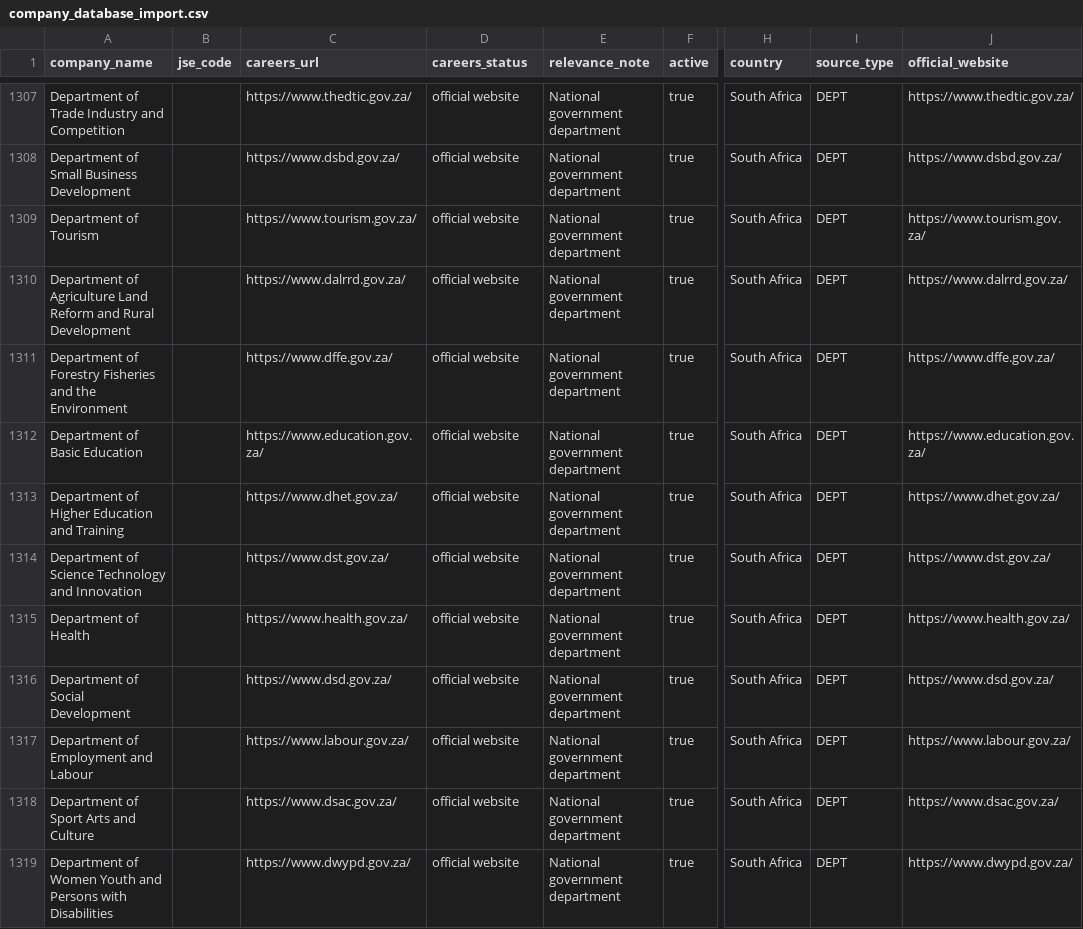
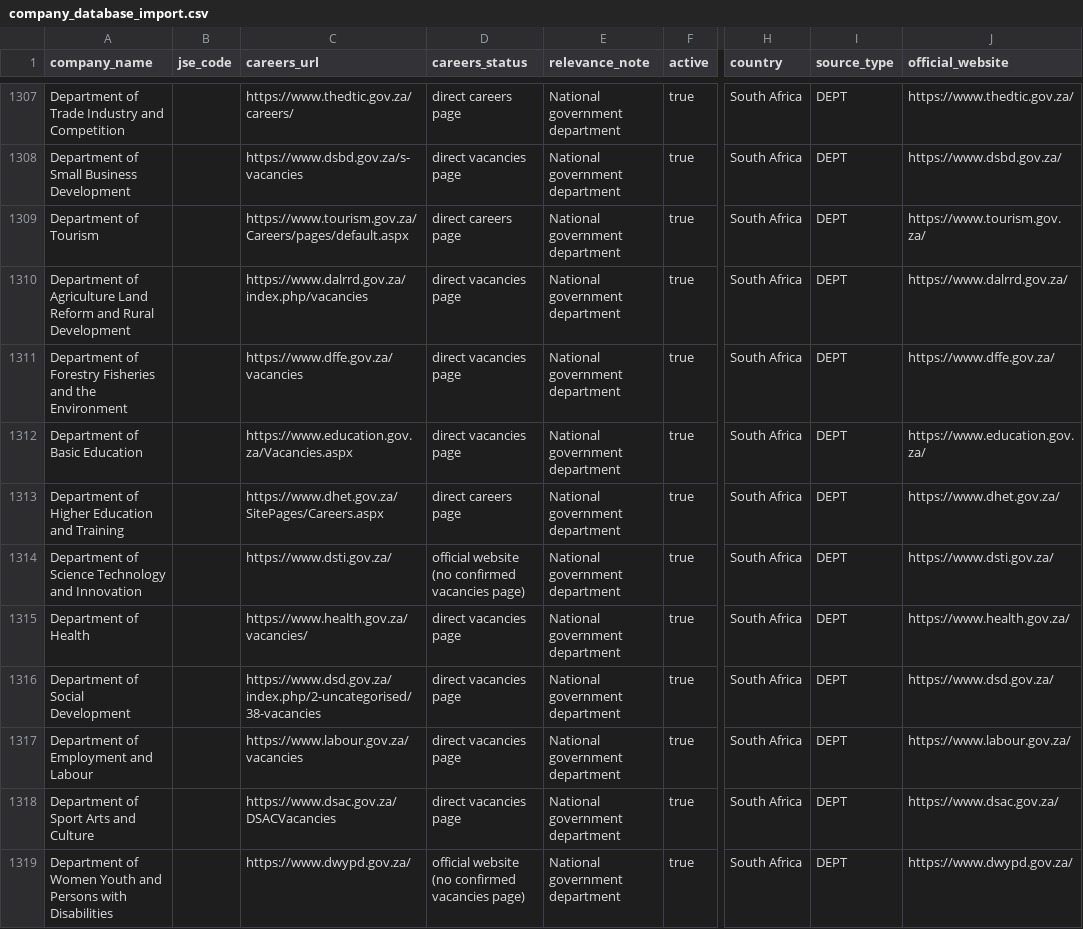
Before and after one commit to Hexmagistus/sospana-sonke, a CSV file: backend/seed/company_database_import.csv, drawn as a sheet; only a part is shown, gaps mark what is left out; the diff covers the shown part only; the diff names each change by its address in the sheet, - before the commit and + after, or states it on an @@ line.

```diff
--- a/backend/seed/company_database_import.csv
+++ b/backend/seed/company_database_import.csv
-C1307 (careers_url): https://www.thedtic.gov.za/
+C1307 (careers_url): https://www.thedtic.gov.za/careers/
-D1307 (careers_status): official website
+D1307 (careers_status): direct careers page
-C1308 (careers_url): https://www.dsbd.gov.za/
+C1308 (careers_url): https://www.dsbd.gov.za/s-vacancies
-D1308 (careers_status): official website
+D1308 (careers_status): direct vacancies page
-C1309 (careers_url): https://www.tourism.gov.za/
+C1309 (careers_url): https://www.tourism.gov.za/Careers/pages/default.aspx
-D1309 (careers_status): official website
+D1309 (careers_status): direct careers page
-C1310 (careers_url): https://www.dalrrd.gov.za/
+C1310 (careers_url): https://www.dalrrd.gov.za/index.php/vacancies
-D1310:D1312 (careers_status): official website
+D1310:D1312 (careers_status): direct vacancies page
-C1311 (careers_url): https://www.dffe.gov.za/
+C1311 (careers_url): https://www.dffe.gov.za/vacancies
-C1312 (careers_url): https://www.education.gov.za/
+C1312 (careers_url): https://www.education.gov.za/Vacancies.aspx
-C1313 (careers_url): https://www.dhet.gov.za/
+C1313 (careers_url): https://www.dhet.gov.za/SitePages/Careers.aspx
-D1313 (careers_status): official website
+D1313 (careers_status): direct careers page
-C1314 (careers_url): https://www.dst.gov.za/
+C1314 (careers_url): https://www.dsti.gov.za/
-D1314 (careers_status): official website
+D1314 (careers_status): official website (no confirmed vacancies page)
-J1314 (official_website): https://www.dst.gov.za/
+J1314 (official_website): https://www.dsti.gov.za/
-C1315 (careers_url): https://www.health.gov.za/
+C1315 (careers_url): https://www.health.gov.za/vacancies/
-D1315:D1318 (careers_status): official website
+D1315:D1318 (careers_status): direct vacancies page
-C1316 (careers_url): https://www.dsd.gov.za/
+C1316 (careers_url): https://www.dsd.gov.za/index.php/2-uncategorised/38-vacancies
-C1317 (careers_url): https://www.labour.gov.za/
+C1317 (careers_url): https://www.labour.gov.za/vacancies
-C1318 (careers_url): https://www.dsac.gov.za/
+C1318 (careers_url): https://www.dsac.gov.za/DSACVacancies
-D1319 (careers_status): official website
+D1319 (careers_status): official website (no confirmed vacancies page)
```
Also changed, not shown: 36 edited cells elsewhere in this file, 14 other files.
